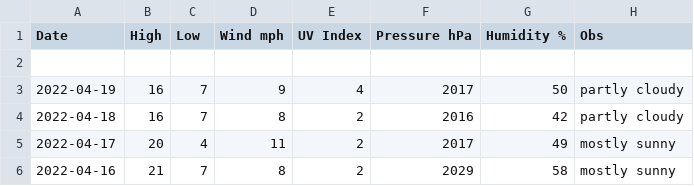
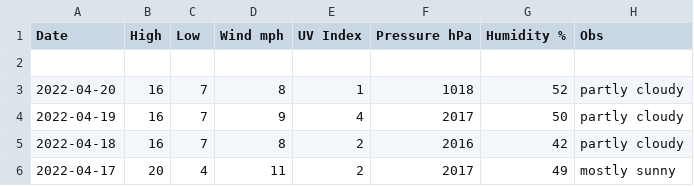
Before and after one commit to tu2/os_specific, a CSV file: linux/csv_file.csv, drawn as a sheet; only a part is shown; the shorter side is filled out with more unchanged rows.

Commit message:
add data

```diff
--- a/linux/csv_file.csv
+++ b/linux/csv_file.csv
@@ -2,2 +2,3 @@ Date,High,Low,Wind mph,UV Index,Pressure hPa,Humidity %,Obs
 
+2022-04-20,16,7,8,1,1018,52,partly cloudy
 2022-04-19,16,7,9,4,2017,50,partly cloudy
```
